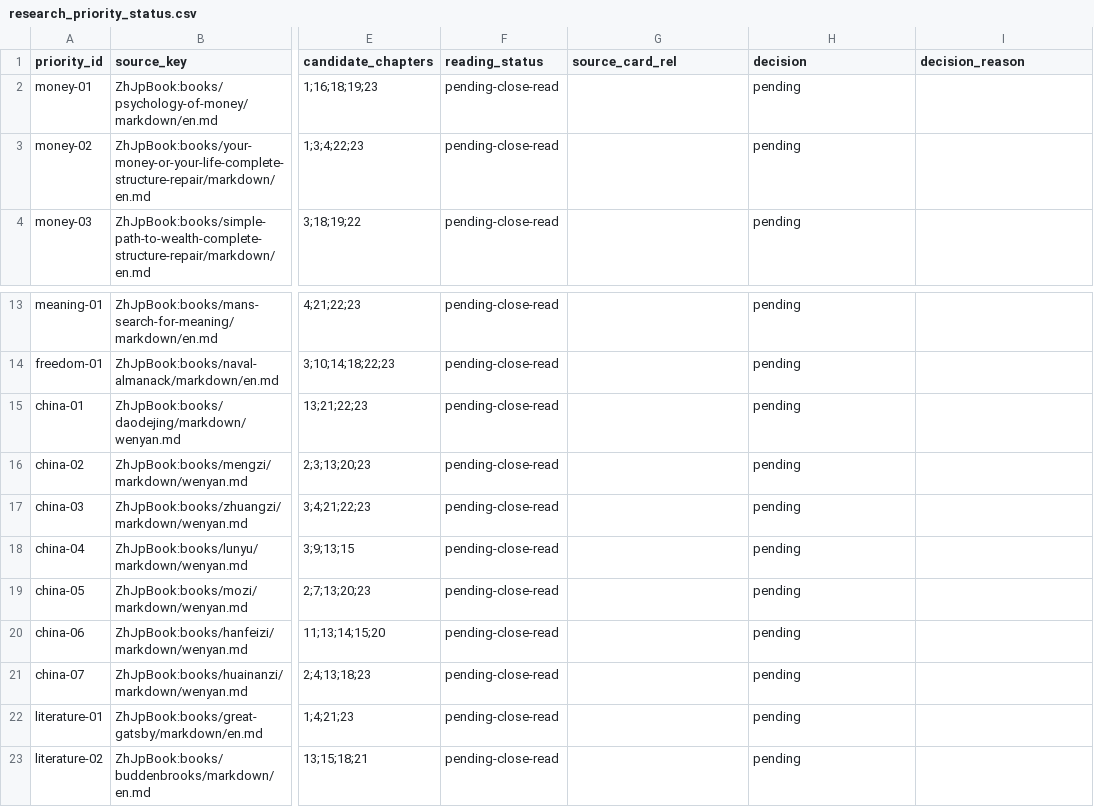
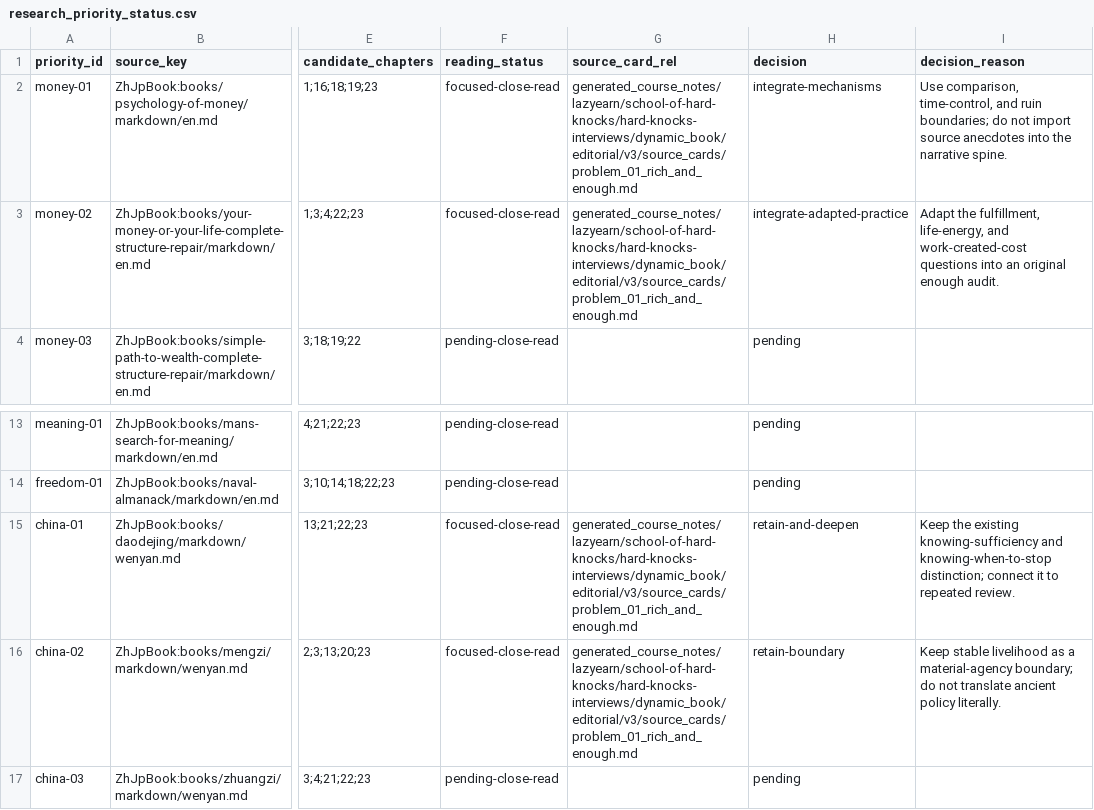
Before and after one commit to lachlanchen/LazyEarn, a CSV file: generated_course_notes/lazyearn/school-of-hard-knocks/hard-knocks-interviews/dynamic_book/editorial/v3/research_priority_status.csv, drawn as a sheet; only a part is shown, gaps mark what is left out; the shorter side is filled out with more unchanged rows; the diff names each change by its address in the sheet, - before the commit and + after, or states it on an @@ line.

Commit message:
Define how enough becomes operational

```diff
--- a/generated_course_notes/lazyearn/school-of-hard-knocks/hard-knocks-interviews/dynamic_book/editorial/v3/research_priority_status.csv
+++ b/generated_course_notes/lazyearn/school-of-hard-knocks/hard-knocks-interviews/dynamic_book/editorial/v3/research_priority_status.csv
-F2:F3 (reading_status): pending-close-read
+F2:F3 (reading_status): focused-close-read
-G2:G3 (source_card_rel): (empty)
+G2:G3 (source_card_rel): generated_course_notes/lazyearn/school-of-hard-knocks/hard-knocks-interviews/dynamic_book/editorial/v3/source_cards/problem_01_rich_and_enough.md
-H2 (decision): pending
+H2 (decision): integrate-mechanisms
-I2 (decision_reason): (empty)
+I2 (decision_reason): Use comparison, time-control, and ruin boundaries; do not import source anecdotes into the narrative spine.
-H3 (decision): pending
+H3 (decision): integrate-adapted-practice
-I3 (decision_reason): (empty)
+I3 (decision_reason): Adapt the fulfillment, life-energy, and work-created-cost questions into an original enough audit.
-F15:F16 (reading_status): pending-close-read
+F15:F16 (reading_status): focused-close-read
-G15:G16 (source_card_rel): (empty)
+G15:G16 (source_card_rel): generated_course_notes/lazyearn/school-of-hard-knocks/hard-knocks-interviews/dynamic_book/editorial/v3/source_cards/problem_01_rich_and_enough.md
-H15 (decision): pending
+H15 (decision): retain-and-deepen
-I15 (decision_reason): (empty)
+I15 (decision_reason): Keep the existing knowing-sufficiency and knowing-when-to-stop distinction; connect it to repeated review.
-H16 (decision): pending
+H16 (decision): retain-boundary
-I16 (decision_reason): (empty)
+I16 (decision_reason): Keep stable livelihood as a material-agency boundary; do not translate ancient policy literally.
```
Also changed, not shown: generated_course_notes/lazyearn/school-of-hard-knocks/hard-knocks-interviews/dynamic_book/editorial/v3/source_reading_status.csv, 1 other file.
